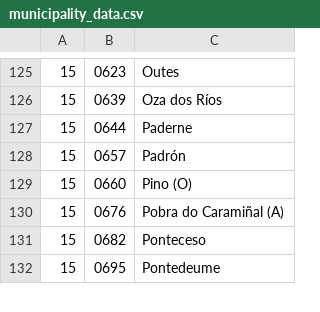
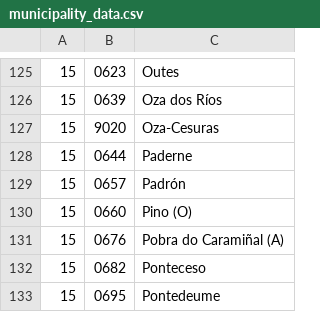
Before and after one commit to eliasgago/geogson-data-transformer, a CSV file: src/main/resources/features/world/spain/galicia/municipality_data.csv, drawn as a sheet; only a part is shown, gaps mark what is left out.

```diff
--- a/src/main/resources/features/world/spain/galicia/municipality_data.csv
+++ b/src/main/resources/features/world/spain/galicia/municipality_data.csv
@@ -126,2 +126,3 @@
 15,0639,Oza dos Ríos
+15,9020,Oza-Cesuras
 15,0644,Paderne
```
Also changed, not shown: src/main/resources/features/world/spain/galicia/municipality_points.csv, 8 other files.
